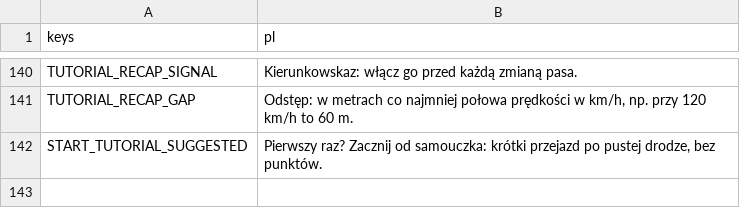
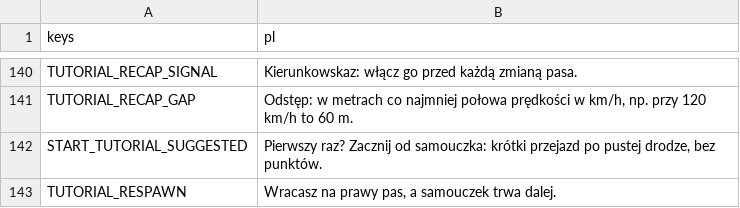
Before and after one commit to kreciol/simulator, a CSV file: i18n/strings.csv, drawn as a sheet; only a part is shown, gaps mark what is left out.

```diff
--- a/i18n/strings.csv
+++ b/i18n/strings.csv
@@ -142 +142,2 @@ TUTORIAL_RECAP_GAP,"Odstęp: w metrach co najmniej połowa prędkości w km/h, n
 START_TUTORIAL_SUGGESTED,"Pierwszy raz? Zacznij od samouczka: krótki przejazd po pustej drodze, bez punktów."
+TUTORIAL_RESPAWN,"Wracasz na prawy pas, a samouczek trwa dalej."
```
Also changed, not shown: 4 other files.
